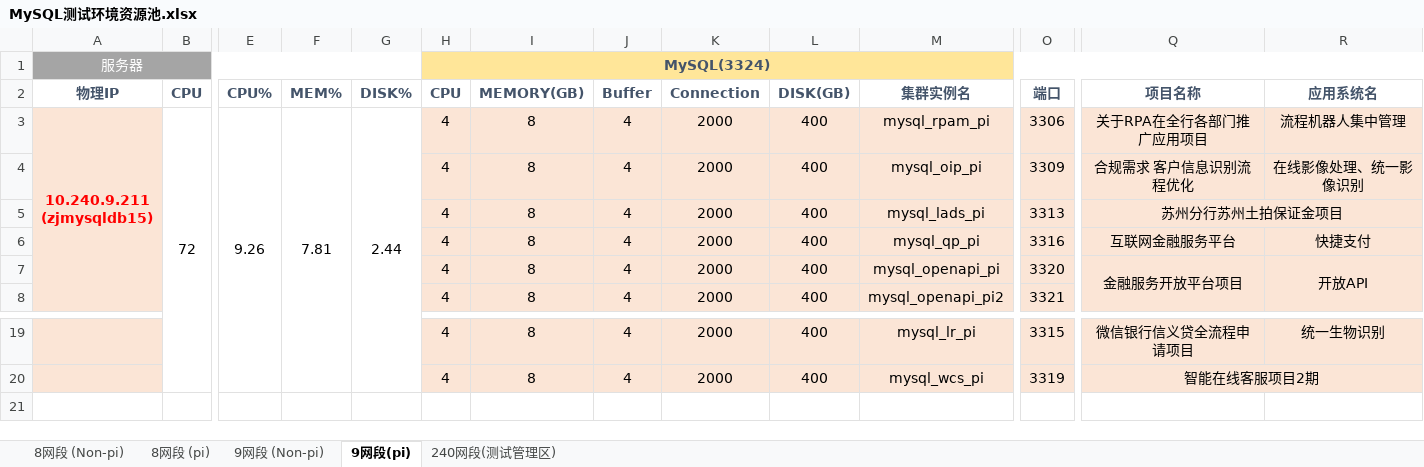
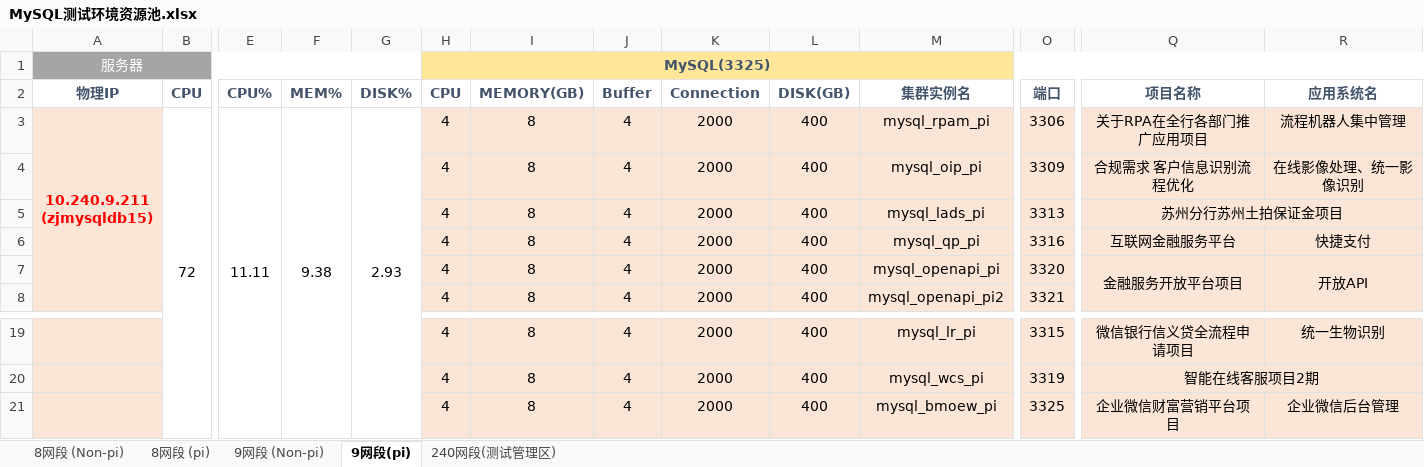
Before and after one commit to bunnkou/BOS, an Excel workbook: MySQL测试环境资源池.xlsx, sheet 9网段(pi), drawn as a sheet; only a part is shown, gaps mark what is left out; values as stored, in another font and other column widths than the file's, no borders; rows hold the shown columns only; the diff names each change by its address in the sheet, - before the commit and + after, or states it on an @@ line.

Commit message:
add mysql_rep_pp,mysql_bmoew_sit/uat/pi

```diff
--- a/MySQL测试环境资源池.xlsx (sheet 9网段(pi))
+++ b/MySQL测试环境资源池.xlsx (sheet 9网段(pi))
-H1 (CPU): MySQL(3324)
+H1 (CPU): MySQL(3325)
-E3 (CPU%): 9.26
+E3 (CPU%): 11.11
-F3 (MEM%): 7.81
+F3 (MEM%): 9.38
-G3 (DISK%): 2.44
+G3 (DISK%): 2.93
+row 21:  |  |  |  |  | 4 | 8 | 4 | 2000 | 400 | mysql_bmoew_pi | 3325 | 企业微信财富营销平台项目 | 企业微信后台管理
```
Also changed, not shown: sheet 9网段 (Non-pi), formulas that keep their value.
